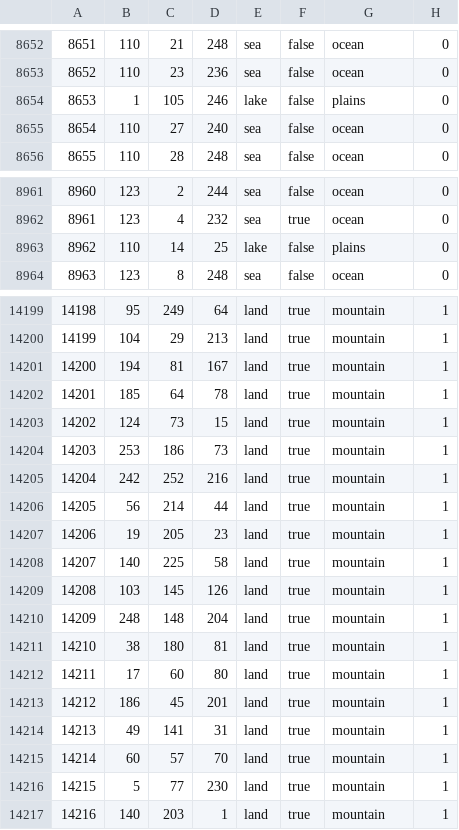
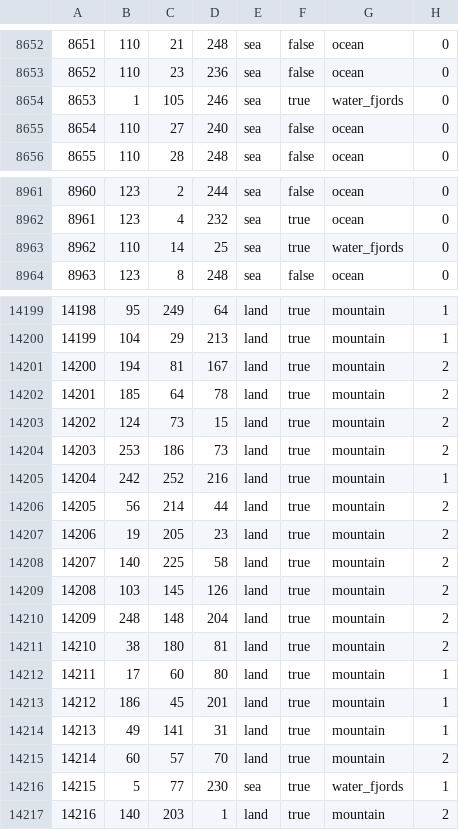
Before and after one commit to Thursasprengir/AtlantisMuLemuria, a CSV file: map/definition.csv, drawn as a sheet; only a part is shown, gaps mark what is left out; the diff covers the shown part only.

```diff
--- a/map/definition.csv
+++ b/map/definition.csv
@@ -8653,3 +8653,3 @@
 8652;110;23;236;sea;false;ocean;0
-8653;1;105;246;lake;false;plains;0
+8653;1;105;246;sea;true;water_fjords;0
 8654;110;27;240;sea;false;ocean;0
@@ -8962,3 +8962,3 @@
 8961;123;4;232;sea;true;ocean;0
-8962;110;14;25;lake;false;plains;0
+8962;110;14;25;sea;true;water_fjords;0
 8963;123;8;248;sea;false;ocean;0
@@ -14200,13 +14200,13 @@
 14199;104;29;213;land;true;mountain;1
-14200;194;81;167;land;true;mountain;1
-14201;185;64;78;land;true;mountain;1
-14202;124;73;15;land;true;mountain;1
-14203;253;186;73;land;true;mountain;1
+14200;194;81;167;land;true;mountain;2
+14201;185;64;78;land;true;mountain;2
+14202;124;73;15;land;true;mountain;2
+14203;253;186;73;land;true;mountain;2
 14204;242;252;216;land;true;mountain;1
-14205;56;214;44;land;true;mountain;1
-14206;19;205;23;land;true;mountain;1
-14207;140;225;58;land;true;mountain;1
-14208;103;145;126;land;true;mountain;1
-14209;248;148;204;land;true;mountain;1
-14210;38;180;81;land;true;mountain;1
+14205;56;214;44;land;true;mountain;2
+14206;19;205;23;land;true;mountain;2
+14207;140;225;58;land;true;mountain;2
+14208;103;145;126;land;true;mountain;2
+14209;248;148;204;land;true;mountain;2
+14210;38;180;81;land;true;mountain;2
 14211;17;60;80;land;true;mountain;1
@@ -14214,4 +14214,4 @@
 14213;49;141;31;land;true;mountain;1
-14214;60;57;70;land;true;mountain;1
-14215;5;77;230;land;true;mountain;1
-14216;140;203;1;land;true;mountain;1
+14214;60;57;70;land;true;mountain;2
+14215;5;77;230;sea;true;water_fjords;1
+14216;140;203;1;land;true;mountain;2
```
Also changed, not shown: 123 edited cells elsewhere in this file, 22 other files.
